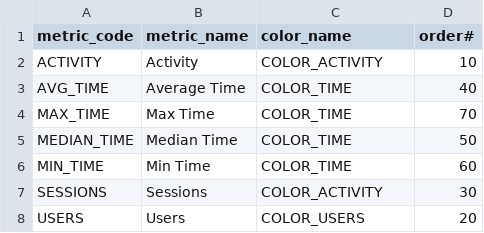
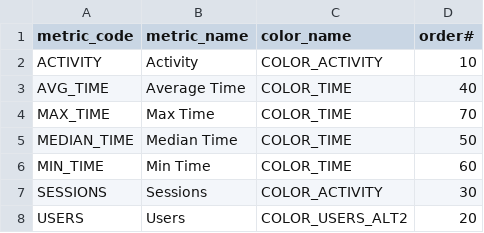
Before and after one commit to jkvetina/TRACKING, a CSV file: database/data/trc_lov_metrics.csv, drawn as a sheet.

```diff
--- a/database/data/trc_lov_metrics.csv
+++ b/database/data/trc_lov_metrics.csv
@@ -7,2 +7,2 @@
 "SESSIONS";"Sessions";"COLOR_ACTIVITY";30
-"USERS";"Users";"COLOR_USERS";20
+"USERS";"Users";"COLOR_USERS_ALT2";20
```
Also changed, not shown: database/data/trc_lov_colors.csv, 4 other files.
